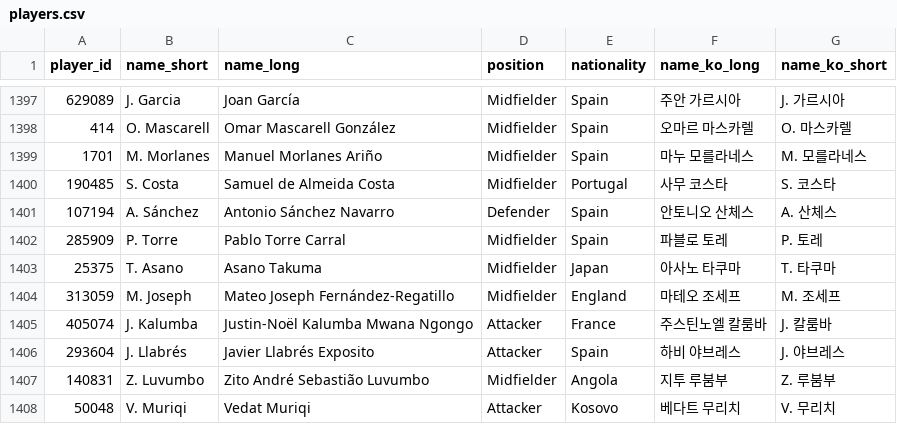
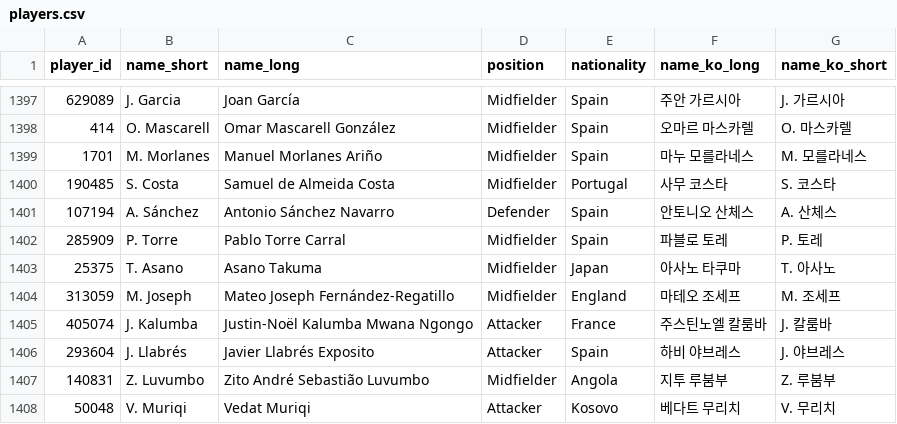
Before and after one commit to bgh1234554/football-obs-backend, a CSV file: src/main/resources/data/players.csv, drawn as a sheet; only a part is shown, gaps mark what is left out; the diff covers the shown part only.

```diff
--- a/src/main/resources/data/players.csv
+++ b/src/main/resources/data/players.csv
@@ -1402,3 +1402,3 @@
 285909,P. Torre,Pablo Torre Carral,Midfielder,Spain,파블로 토레,P. 토레
-25375,T. Asano,Asano Takuma,Midfielder,Japan,아사노 타쿠마,T. 타쿠마
+25375,T. Asano,Asano Takuma,Midfielder,Japan,아사노 타쿠마,T. 아사노
 313059,M. Joseph,Mateo Joseph Fernández-Regatillo,Midfielder,England,마테오 조세프,M. 조세프
```
Also changed, not shown: 1 added row and 5 edited cells elsewhere in this file, src/main/resources/data/referees.csv.
